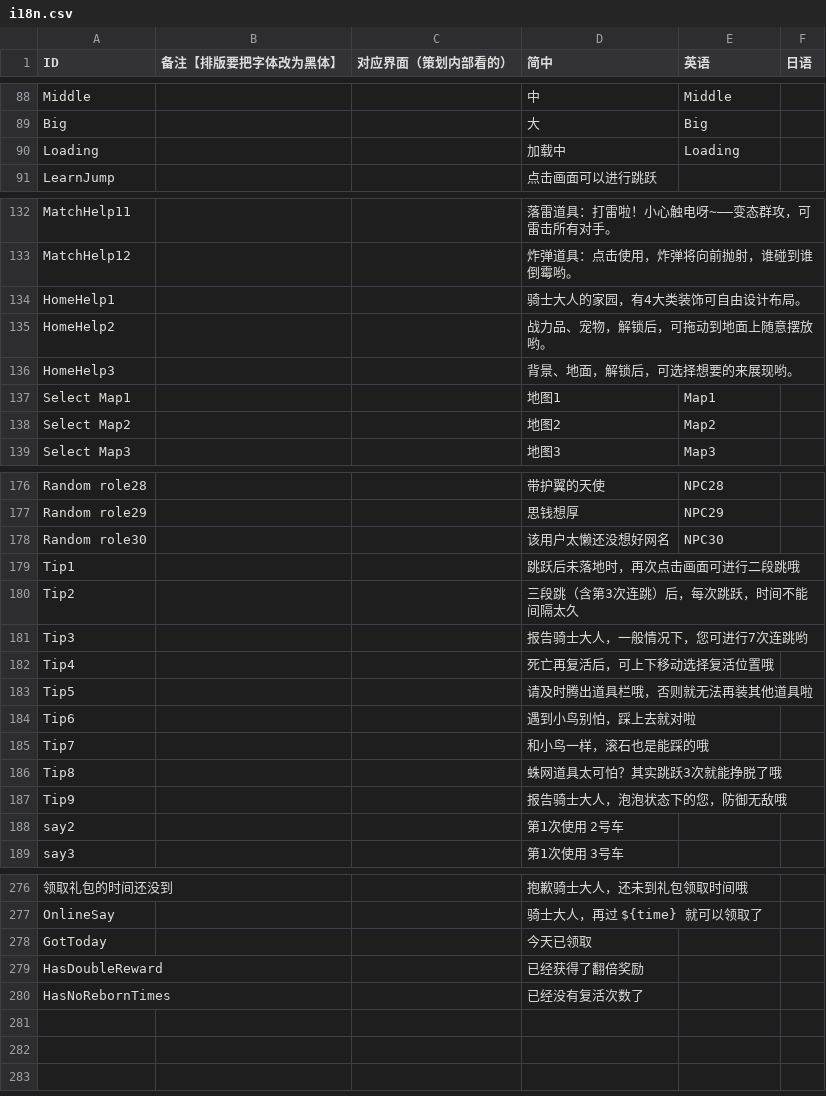
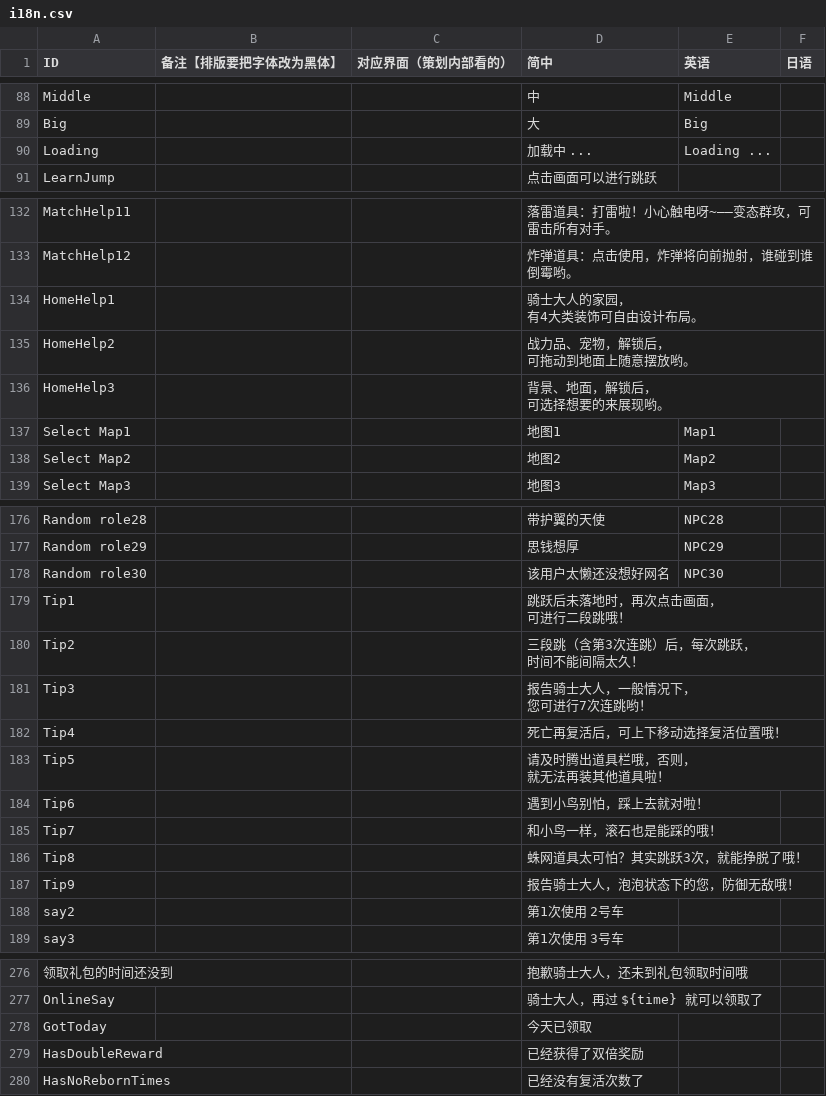
Before and after one commit to Aran1992/bike, a CSV file: i18n.csv, drawn as a sheet; only a part is shown, gaps mark what is left out.

```diff
--- a/i18n.csv
+++ b/i18n.csv
@@ -114,3 +114,3 @@ Middle,,,中,Middle,
 Big,,,大,Big,
-Loading,,,加载中,Loading,
+Loading,,,加载中 ...,Loading ...,
 LearnJump,,,点击画面可以进行跳跃,,
@@ -158,5 +158,8 @@ MatchHelp11,,,落雷道具：打雷啦！小心触电呀~——变态群攻，
 MatchHelp12,,,炸弹道具：点击使用，炸弹将向前抛射，谁碰到谁倒霉哟。,,
-HomeHelp1,,,骑士大人的家园，有4大类装饰可自由设计布局。,,
-HomeHelp2,,,战力品、宠物，解锁后，可拖动到地面上随意摆放哟。,,
-HomeHelp3,,,背景、地面，解锁后，可选择想要的来展现哟。,,
+HomeHelp1,,,"骑士大人的家园，
+有4大类装饰可自由设计布局。",,
+HomeHelp2,,,"战力品、宠物，解锁后，
+可拖动到地面上随意摆放哟。",,
+HomeHelp3,,,"背景、地面，解锁后，
+可选择想要的来展现哟。",,
 Select Map1,,,地图1,Map1,
@@ -203,11 +206,15 @@ Random role29,,,思钱想厚,NPC29,
 Random role30,,,该用户太懒还没想好网名,NPC30,
-Tip1,,,跳跃后未落地时，再次点击画面可进行二段跳哦,,
-Tip2,,,三段跳（含第3次连跳）后，每次跳跃，时间不能间隔太久,,
-Tip3,,,报告骑士大人，一般情况下，您可进行7次连跳哟,,
-Tip4,,,死亡再复活后，可上下移动选择复活位置哦,,
-Tip5,,,请及时腾出道具栏哦，否则就无法再装其他道具啦,,
-Tip6,,,遇到小鸟别怕，踩上去就对啦,,
-Tip7,,,和小鸟一样，滚石也是能踩的哦,,
-Tip8,,,蛛网道具太可怕？其实跳跃3次就能挣脱了哦,,
-Tip9,,,报告骑士大人，泡泡状态下的您，防御无敌哦,,
+Tip1,,,"跳跃后未落地时，再次点击画面，
+可进行二段跳哦！",,
+Tip2,,,"三段跳（含第3次连跳）后，每次跳跃，
+时间不能间隔太久！",,
+Tip3,,,"报告骑士大人，一般情况下，
+您可进行7次连跳哟！",,
+Tip4,,,死亡再复活后，可上下移动选择复活位置哦！,,
+Tip5,,,"请及时腾出道具栏哦，否则，
+就无法再装其他道具啦！",,
+Tip6,,,遇到小鸟别怕，踩上去就对啦！,,
+Tip7,,,和小鸟一样，滚石也是能踩的哦！,,
+Tip8,,,蛛网道具太可怕？其实跳跃3次，就能挣脱了哦！,,
+Tip9,,,报告骑士大人，泡泡状态下的您，防御无敌哦！,,
 say2,,,第1次使用 2号车,,
@@ -303,3 +310,3 @@ OnlineSay,,,骑士大人，再过 ${time} 就可以领取了,,
 GotToday,,,今天已领取,,
-HasDoubleReward,,,已经获得了翻倍奖励,,
+HasDoubleReward,,,已经获得了双倍奖励,,
 HasNoRebornTimes,,,已经没有复活次数了,,
```
Also changed, not shown: 2 other files.
